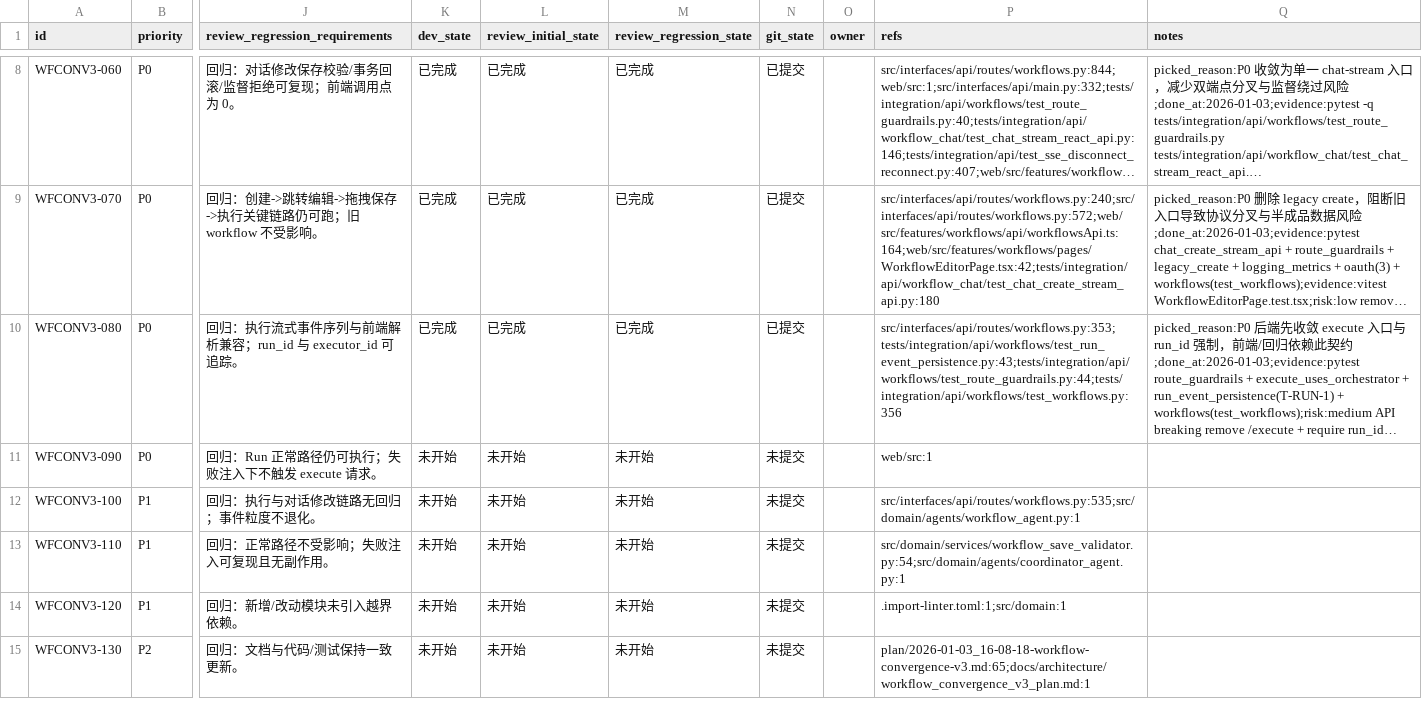
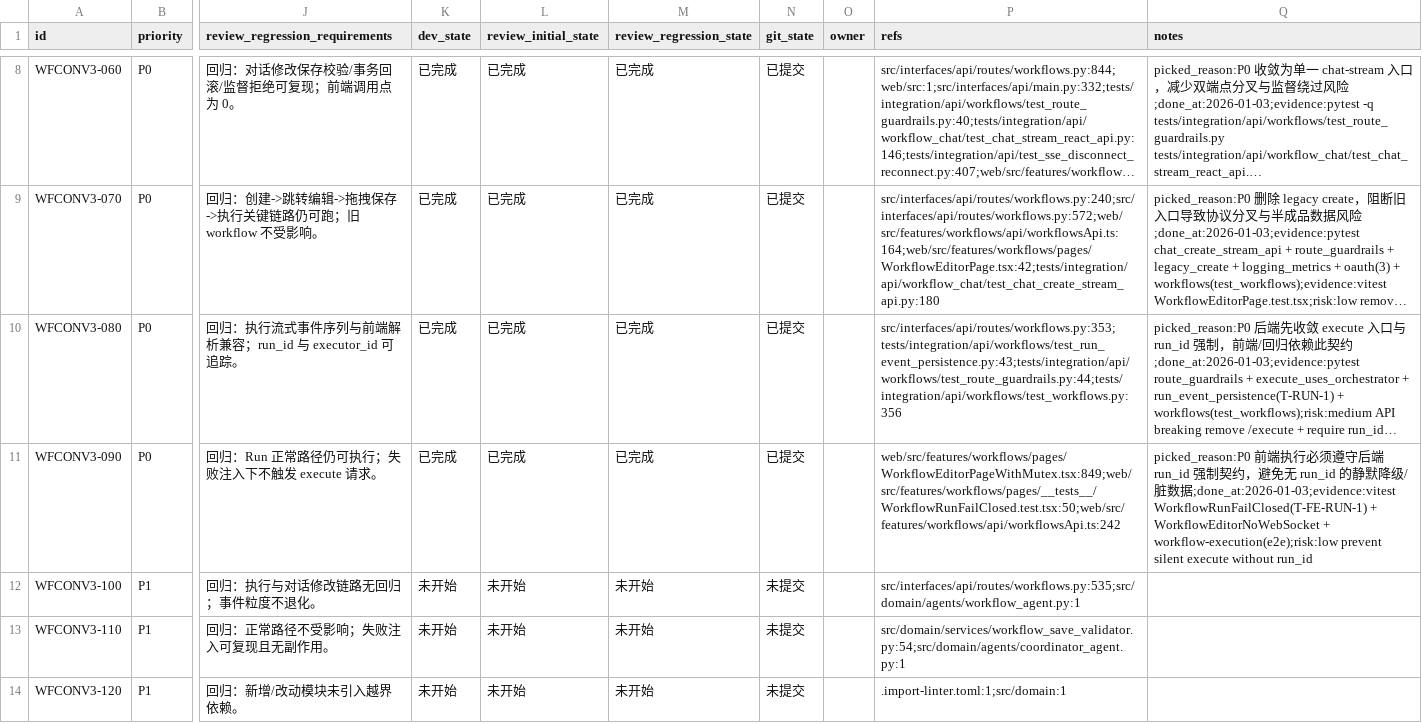
Before and after one commit to DSGWJQ/Feagent, a CSV file: issues/2026-01-03_16-16-12-workflow-convergence-v3.csv, drawn as a sheet; only a part is shown, gaps mark what is left out; the shorter side is filled out with more unchanged rows; long unchanged cells end in …; the diff names each change by its address in the sheet, - before the commit and + after, or states it on an @@ line.

```diff
--- a/issues/2026-01-03_16-16-12-workflow-convergence-v3.csv
+++ b/issues/2026-01-03_16-16-12-workflow-convergence-v3.csv
-K11 (dev_state): 未开始
+K11 (dev_state): 已完成
-L11 (review_initial_state): 未开始
+L11 (review_initial_state): 已完成
-M11 (review_regression_state): 未开始
+M11 (review_regression_state): 已完成
-N11 (git_state): 未提交
+N11 (git_state): 已提交
-P11 (refs): web/src:1
+P11 (refs): web/src/features/workflows/pages/WorkflowEditorPageWithMutex.tsx:849;web/src/features/workflows/pages/__tests__/WorkflowRunFailClosed.test.tsx:50;web/src/features/workflows/api/workflowsApi.ts:242
-Q11 (notes): (empty)
+Q11 (notes): picked_reason:P0 前端执行必须遵守后端 run_id 强制契约，避免无 run_id 的静默降级/脏数据;done_at:2026-01-03;evidence:vitest WorkflowRunFailClosed(T-FE-RUN-1) + WorkflowEditorNoWebSocket + workflow-execution(e2e);risk:low prevent silent execute without run_id
```
Also changed, not shown: 2 other files.
